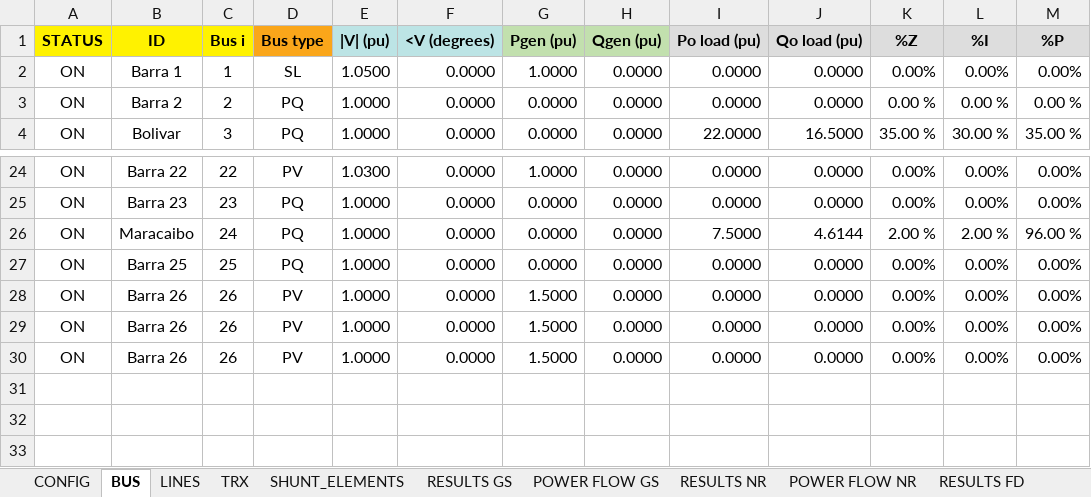
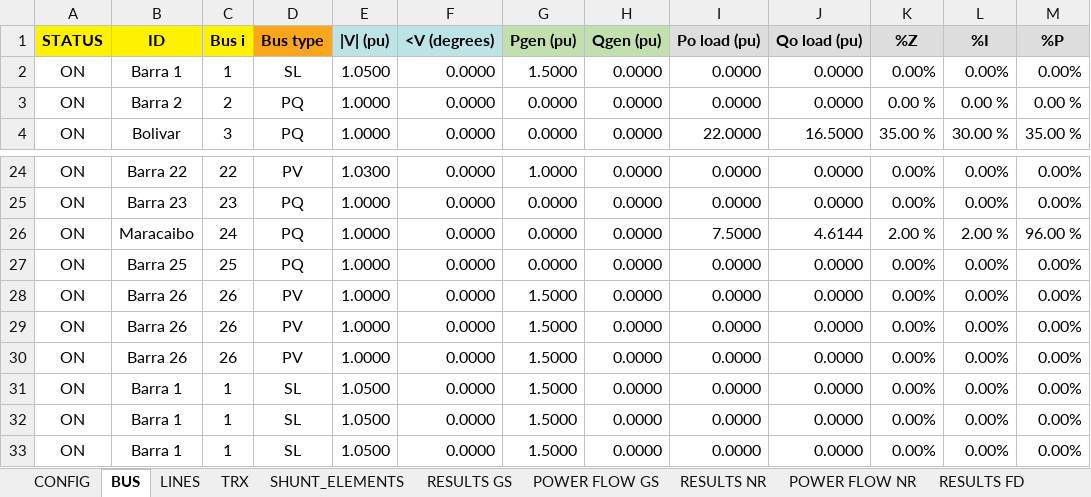
Before and after one commit to Atovar18/Proyecto_2_Ver, an Excel workbook: Datos/Prueba.xlsx, sheet BUS, drawn as a sheet; only a part is shown, gaps mark what is left out; values as stored, in another font and other column widths than the file's, no borders; the diff names each change by its address in the sheet, - before the commit and + after, or states it on an @@ line.

```diff
--- a/Datos/Prueba.xlsx (sheet BUS)
+++ b/Datos/Prueba.xlsx (sheet BUS)
-G2 (Pgen (pu)): 1.0000
+G2 (Pgen (pu)): 1.5000
+row 31: ON | Barra 1 | 1 | SL | 1.0500 | 0.0000 | 1.5000 | 0.0000 | 0.0000 | 0.0000 | 0.00% | 0.00% | 0.00%
+row 32: ON | Barra 1 | 1 | SL | 1.0500 | 0.0000 | 1.5000 | 0.0000 | 0.0000 | 0.0000 | 0.00% | 0.00% | 0.00%
+row 33: ON | Barra 1 | 1 | SL | 1.0500 | 0.0000 | 1.5000 | 0.0000 | 0.0000 | 0.0000 | 0.00% | 0.00% | 0.00%
```
Also changed, not shown: sheet LINES, sheet TRX, sheet CONFIG, Datos/EjemploP72.xlsx, proyecto_II_Prueba.xlsx, 9 other files.
